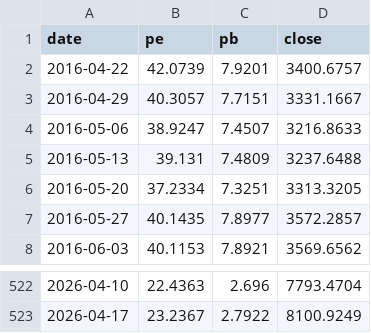
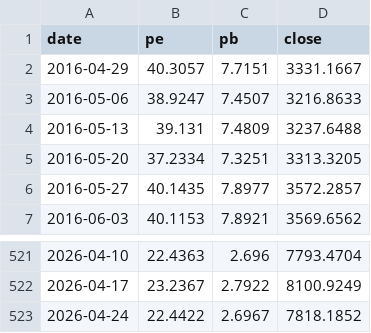
Before and after one commit to jakeiee/stock-signal, a CSV file: market_monitor/data/wind_techk_pe_history.csv, drawn as a sheet; only a part is shown, gaps mark what is left out; removed rows and columns are numbered as before the commit, all else as after; the diff names each change by its address in the sheet, - before the commit and + after, or states it on an @@ line.

```diff
--- a/market_monitor/data/wind_techk_pe_history.csv
+++ b/market_monitor/data/wind_techk_pe_history.csv
-row 2: 2016-04-22 | 42.0739 | 7.9201 | 3400.6757
+row 523: 2026-04-24 | 22.4422 | 2.6967 | 7818.1852
```
Also changed, not shown: dividend_monitor/dividend_index_valuation.csv, market_monitor/data/liquidity.csv, 9 other files.
